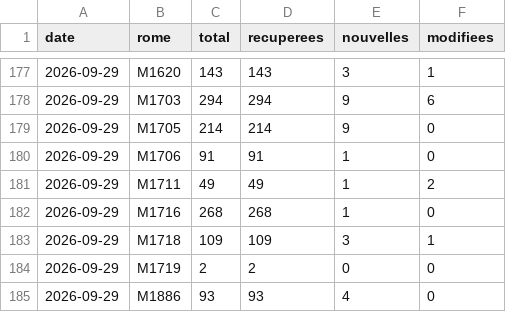
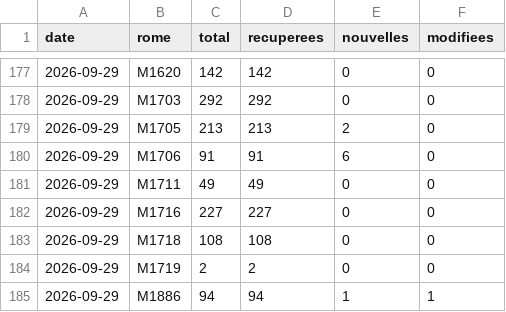
Before and after one commit to WilliamFournialUCA/metierwilliam, a CSV file: data/serie.csv, drawn as a sheet; only a part is shown, gaps mark what is left out; the diff covers the shown part only.

```diff
--- a/data/serie.csv
+++ b/data/serie.csv
@@ -177,9 +177,9 @@ date,rome,total,recuperees,nouvelles,modifiees
-2026-09-29,M1620,143,143,3,1
-2026-09-29,M1703,294,294,9,6
-2026-09-29,M1705,214,214,9,0
-2026-09-29,M1706,91,91,1,0
-2026-09-29,M1711,49,49,1,2
-2026-09-29,M1716,268,268,1,0
-2026-09-29,M1718,109,109,3,1
+2026-09-29,M1620,142,142,0,0
+2026-09-29,M1703,292,292,0,0
+2026-09-29,M1705,213,213,2,0
+2026-09-29,M1706,91,91,6,0
+2026-09-29,M1711,49,49,0,0
+2026-09-29,M1716,227,227,0,0
+2026-09-29,M1718,108,108,0,0
 2026-09-29,M1719,2,2,0,0
-2026-09-29,M1886,93,93,4,0
+2026-09-29,M1886,94,94,1,1
```
Also changed, not shown: 32 edited cells elsewhere in this file, data/actives/2026-09-29.csv, 10 other files.
